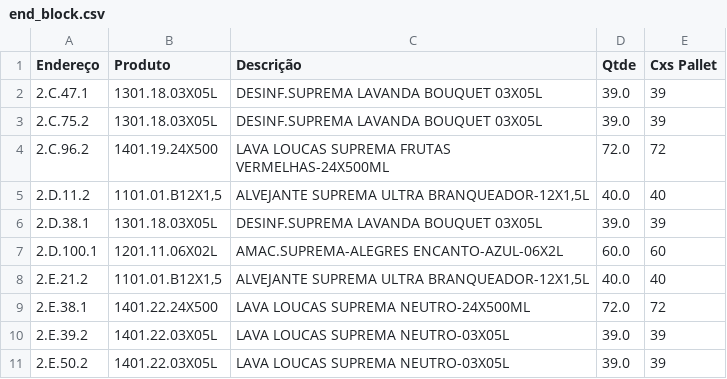
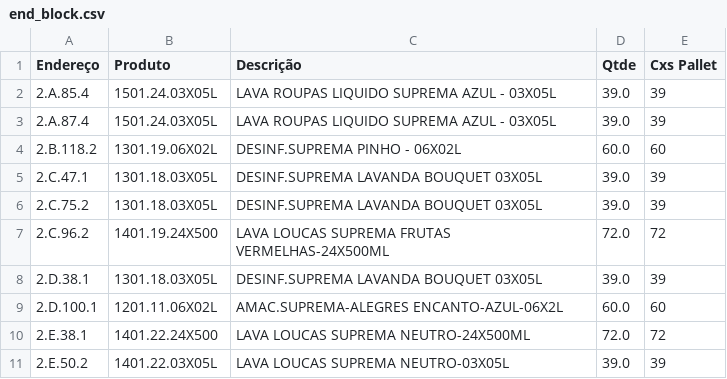
Before and after one commit to ademilsonNunes/wms, a CSV file: app/output/end_block.csv, drawn as a sheet.

```diff
--- a/app/output/end_block.csv
+++ b/app/output/end_block.csv
@@ -1,2 +1,5 @@
 Endereço,Produto,Descrição,Qtde,"Cxs Pallet"
+2.A.85.4,1501.24.03X05L,"LAVA ROUPAS LIQUIDO SUPREMA AZUL - 03X05L",39.0,39
+2.A.87.4,1501.24.03X05L,"LAVA ROUPAS LIQUIDO SUPREMA AZUL - 03X05L",39.0,39
+2.B.118.2,1301.19.06X02L,"DESINF.SUPREMA PINHO - 06X02L",60.0,60
 2.C.47.1,1301.18.03X05L,"DESINF.SUPREMA LAVANDA BOUQUET 03X05L",39.0,39
@@ -4,8 +7,5 @@ Endereço,Produto,Descrição,Qtde,"Cxs Pallet"
 2.C.96.2,1401.19.24X500,"LAVA LOUCAS SUPREMA FRUTAS VERMELHAS-24X500ML",72.0,72
-2.D.11.2,"1101.01.B12X1,5","ALVEJANTE SUPREMA ULTRA BRANQUEADOR-12X1,5L",40.0,40
 2.D.38.1,1301.18.03X05L,"DESINF.SUPREMA LAVANDA BOUQUET 03X05L",39.0,39
 2.D.100.1,1201.11.06X02L,"AMAC.SUPREMA-ALEGRES ENCANTO-AZUL-06X2L",60.0,60
-2.E.21.2,"1101.01.B12X1,5","ALVEJANTE SUPREMA ULTRA BRANQUEADOR-12X1,5L",40.0,40
 2.E.38.1,1401.22.24X500,"LAVA LOUCAS SUPREMA NEUTRO-24X500ML",72.0,72
-2.E.39.2,1401.22.03X05L,"LAVA LOUCAS SUPREMA NEUTRO-03X05L",39.0,39
 2.E.50.2,1401.22.03X05L,"LAVA LOUCAS SUPREMA NEUTRO-03X05L",39.0,39
```
Also changed, not shown: 4 other files.
